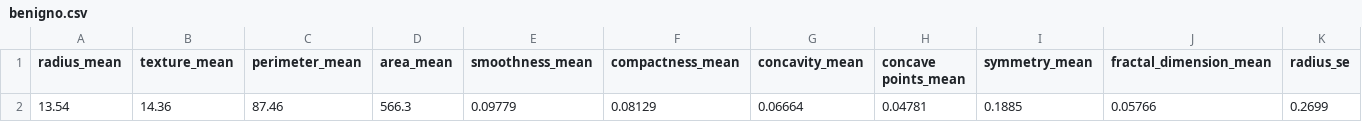
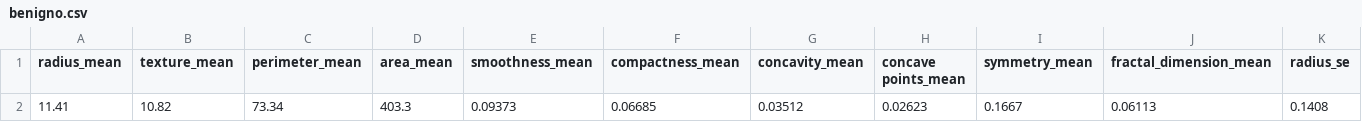
Before and after one commit to angelofonseca/ml, a CSV file: benigno.csv, drawn as a sheet; only a part is shown; removed rows and columns are numbered as before the commit, all else as after; rows hold the shown columns only; the diff names each change by its address in the sheet, - before the commit and + after, or states it on an @@ line.

```diff
--- a/benigno.csv
+++ b/benigno.csv
-row 2: 13.54 | 14.36 | 87.46 | 566.3 | 0.09779 | 0.08129 | 0.06664 | 0.04781 | 0.1885 | 0.05766 | 0.2699
+row 2: 11.41 | 10.82 | 73.34 | 403.3 | 0.09373 | 0.06685 | 0.03512 | 0.02623 | 0.1667 | 0.06113 | 0.1408
```
Also changed, not shown: maligno.csv.
